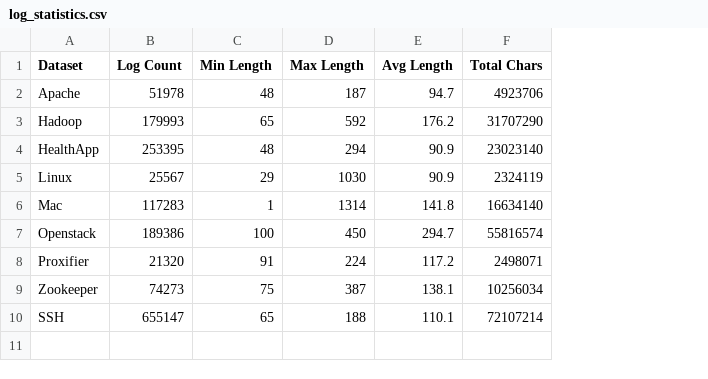
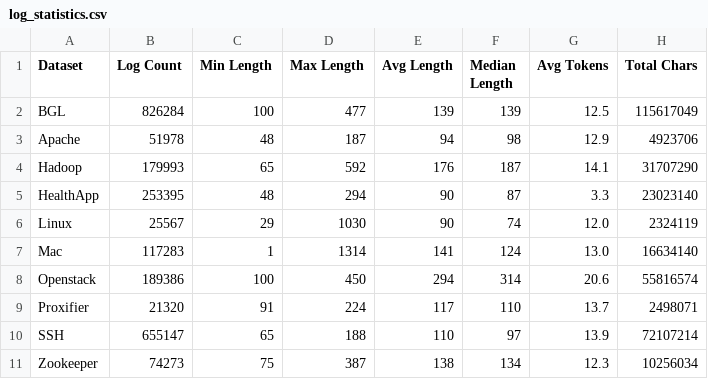
Before and after one commit to adam-bouafia/LogPress, a CSV file: tables/log_statistics.csv, drawn as a sheet; removed rows and columns are numbered as before the commit, all else as after; the diff names each change by its address in the sheet, - before the commit and + after, or states it on an @@ line.

```diff
--- a/tables/log_statistics.csv
+++ b/tables/log_statistics.csv
+column F (Median Length), rows 3-10: 98 | 187 | 87 | 74 | 124 | 314 | 110 | 97
+column G (Avg Tokens), rows 3-10: 12.9 | 14.1 | 3.3 | 12.0 | 13.0 | 20.6 | 13.7 | 13.9
+row 2: BGL | 826284 | 100 | 477 | 139 | 139 | 12.5 | 115617049
-E3 (Avg Length): 94.7
+E3 (Avg Length): 94
-E4 (Avg Length): 176.2
+E4 (Avg Length): 176
-E5:E6 (Avg Length): 90.9
+E5:E6 (Avg Length): 90
-E7 (Avg Length): 141.8
+E7 (Avg Length): 141
-E8 (Avg Length): 294.7
+E8 (Avg Length): 294
-E9 (Avg Length): 117.2
+E9 (Avg Length): 117
-row 9: Zookeeper | 74273 | 75 | 387 | 138.1 | 10256034
-E10 (Avg Length): 110.1
+E10 (Avg Length): 110
+row 11: Zookeeper | 74273 | 75 | 387 | 138 | 134 | 12.3 | 10256034
```
Also changed, not shown: tables/compression_ratios.csv, tables/dataset_loading_stats.csv, 28 other files.
